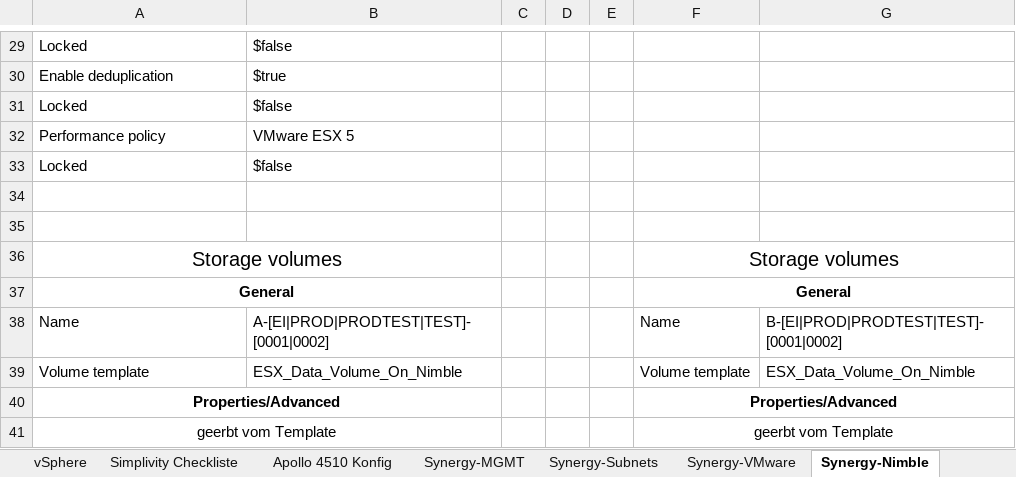
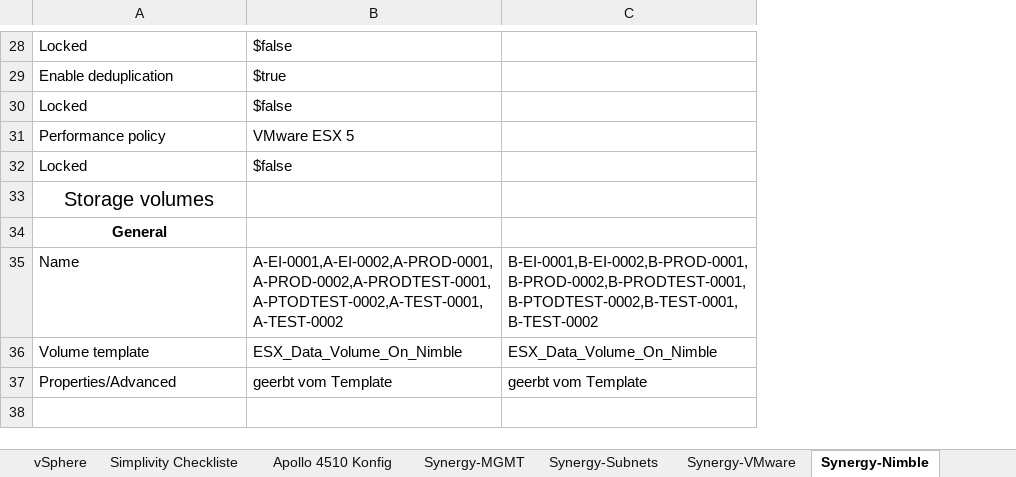
Before and after one commit to bopopescu/synergy-ansible, an Excel workbook: feste-script/wip_checkliste_gesamt.xlsx, sheet Synergy-Nimble, drawn as a sheet; only a part is shown, gaps mark what is left out; values as stored, in another font and other column widths than the file's, no borders; removed rows and columns are numbered as before the commit, all else as after; the diff covers the shown part only; the diff names each change by its address in the sheet, - before the commit and + after, or states it on an @@ line.

```diff
--- a/feste-script/wip_checkliste_gesamt.xlsx (sheet Synergy-Nimble)
+++ b/feste-script/wip_checkliste_gesamt.xlsx (sheet Synergy-Nimble)
-column C, empty
-column D, empty
-column E, empty
-column F, rows 36-40: Storage volumes | General | Name | Volume template | Properties/Advanced
-row 34: (empty)
-row 35: (empty)
-A36:B36 merged
-A37:B37 merged
-B35: A-[EI|PROD|PRODTEST|TEST]-[0001|0002]
+B35: A-EI-0001,A-EI-0002,A-PROD-0001,A-PROD-0002,A-PRODTEST-0001,A-PTODTEST-0002,A-TEST-0001,A-TEST-0002
-C35: B-[EI|PROD|PRODTEST|TEST]-[0001|0002]
+C35: B-EI-0001,B-EI-0002,B-PROD-0001,B-PROD-0002,B-PRODTEST-0001,B-PTODTEST-0002,B-TEST-0001,B-TEST-0002
@@ A37 alignment: center → left, bold: on → off @@
-A40:B40 merged
-B37: (empty)
+B37: geerbt vom Template
-C37: (empty)
+C37: geerbt vom Template
-row 41: geerbt vom Template |  |  |  |  | geerbt vom Template
```
Also changed, not shown: 1 added row, 2 removed rows, 2 edited cells, cell formats and merged cells elsewhere in this sheet, feste-script/nublar_automation.xlsx, 5 other files.
